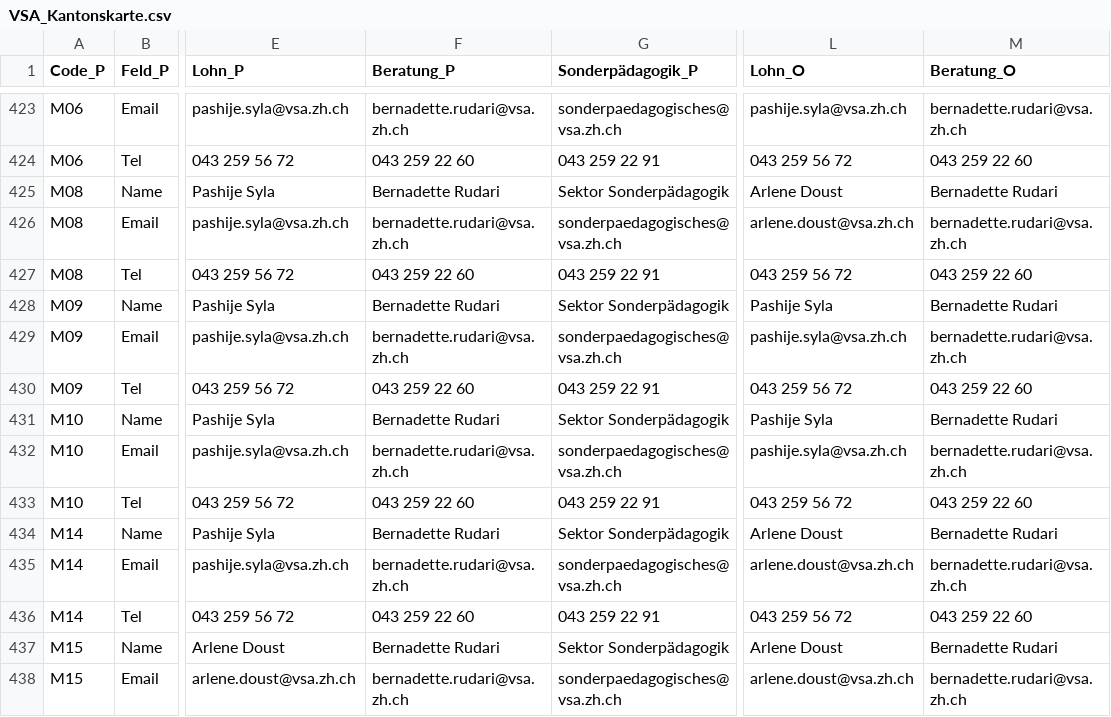
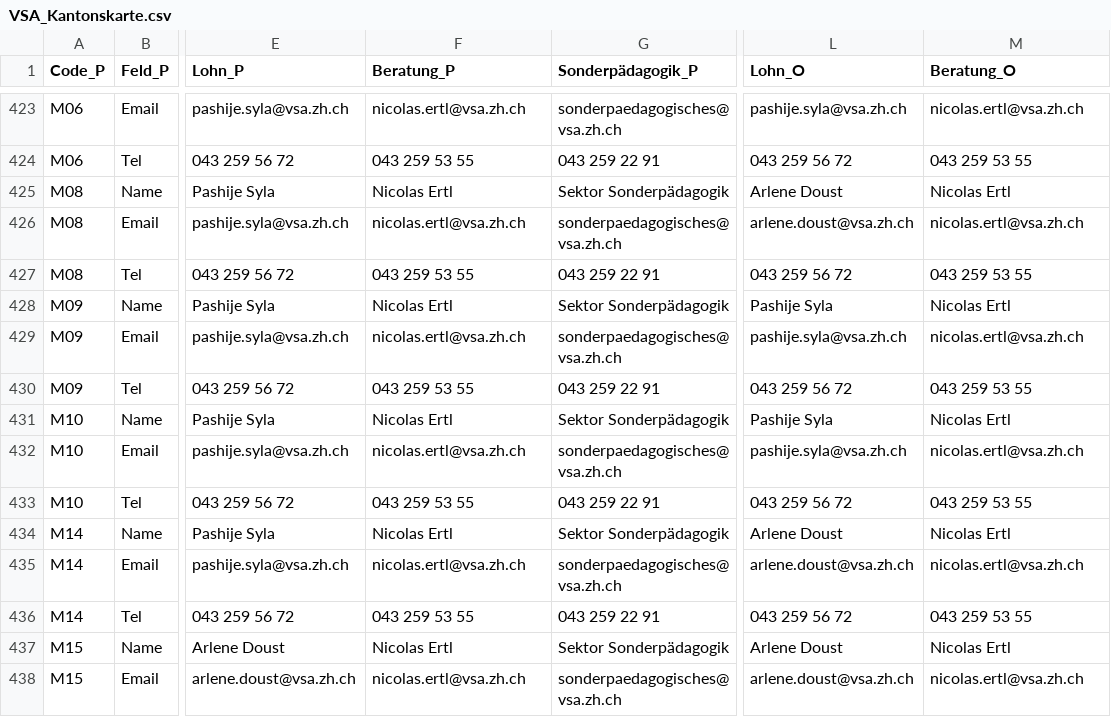
Before and after one commit to statistikZH/Visualisierung_VSAKarte, a CSV file: Data/VSA_Kantonskarte.csv, drawn as a sheet; only a part is shown, gaps mark what is left out; the diff covers the shown part only; the diff names each change by its address in the sheet, - before the commit and + after, or states it on an @@ line.

```diff
--- a/Data/VSA_Kantonskarte.csv
+++ b/Data/VSA_Kantonskarte.csv
-F423 (Beratung_P): bernadette.rudari@vsa.zh.ch
+F423 (Beratung_P): nicolas.ertl@vsa.zh.ch
-M423 (Beratung_O): bernadette.rudari@vsa.zh.ch
+M423 (Beratung_O): nicolas.ertl@vsa.zh.ch
-F424 (Beratung_P): 043 259 22 60
+F424 (Beratung_P): 043 259 53 55
-M424 (Beratung_O): 043 259 22 60
+M424 (Beratung_O): 043 259 53 55
-F425 (Beratung_P): Bernadette Rudari
+F425 (Beratung_P): Nicolas Ertl
-M425 (Beratung_O): Bernadette Rudari
+M425 (Beratung_O): Nicolas Ertl
-F426 (Beratung_P): bernadette.rudari@vsa.zh.ch
+F426 (Beratung_P): nicolas.ertl@vsa.zh.ch
-M426 (Beratung_O): bernadette.rudari@vsa.zh.ch
+M426 (Beratung_O): nicolas.ertl@vsa.zh.ch
-F427 (Beratung_P): 043 259 22 60
+F427 (Beratung_P): 043 259 53 55
-M427 (Beratung_O): 043 259 22 60
+M427 (Beratung_O): 043 259 53 55
-F428 (Beratung_P): Bernadette Rudari
+F428 (Beratung_P): Nicolas Ertl
-M428 (Beratung_O): Bernadette Rudari
+M428 (Beratung_O): Nicolas Ertl
-F429 (Beratung_P): bernadette.rudari@vsa.zh.ch
+F429 (Beratung_P): nicolas.ertl@vsa.zh.ch
-M429 (Beratung_O): bernadette.rudari@vsa.zh.ch
+M429 (Beratung_O): nicolas.ertl@vsa.zh.ch
-F430 (Beratung_P): 043 259 22 60
+F430 (Beratung_P): 043 259 53 55
-M430 (Beratung_O): 043 259 22 60
+M430 (Beratung_O): 043 259 53 55
-F431 (Beratung_P): Bernadette Rudari
+F431 (Beratung_P): Nicolas Ertl
-M431 (Beratung_O): Bernadette Rudari
+M431 (Beratung_O): Nicolas Ertl
-F432 (Beratung_P): bernadette.rudari@vsa.zh.ch
+F432 (Beratung_P): nicolas.ertl@vsa.zh.ch
-M432 (Beratung_O): bernadette.rudari@vsa.zh.ch
+M432 (Beratung_O): nicolas.ertl@vsa.zh.ch
-F433 (Beratung_P): 043 259 22 60
+F433 (Beratung_P): 043 259 53 55
-M433 (Beratung_O): 043 259 22 60
+M433 (Beratung_O): 043 259 53 55
-F434 (Beratung_P): Bernadette Rudari
+F434 (Beratung_P): Nicolas Ertl
-M434 (Beratung_O): Bernadette Rudari
+M434 (Beratung_O): Nicolas Ertl
-F435 (Beratung_P): bernadette.rudari@vsa.zh.ch
+F435 (Beratung_P): nicolas.ertl@vsa.zh.ch
-M435 (Beratung_O): bernadette.rudari@vsa.zh.ch
+M435 (Beratung_O): nicolas.ertl@vsa.zh.ch
-F436 (Beratung_P): 043 259 22 60
+F436 (Beratung_P): 043 259 53 55
-M436 (Beratung_O): 043 259 22 60
+M436 (Beratung_O): 043 259 53 55
-F437 (Beratung_P): Bernadette Rudari
+F437 (Beratung_P): Nicolas Ertl
-M437 (Beratung_O): Bernadette Rudari
+M437 (Beratung_O): Nicolas Ertl
-F438 (Beratung_P): bernadette.rudari@vsa.zh.ch
+F438 (Beratung_P): nicolas.ertl@vsa.zh.ch
-M438 (Beratung_O): bernadette.rudari@vsa.zh.ch
+M438 (Beratung_O): nicolas.ertl@vsa.zh.ch
```
Also changed, not shown: 74 edited cells elsewhere in this file.
